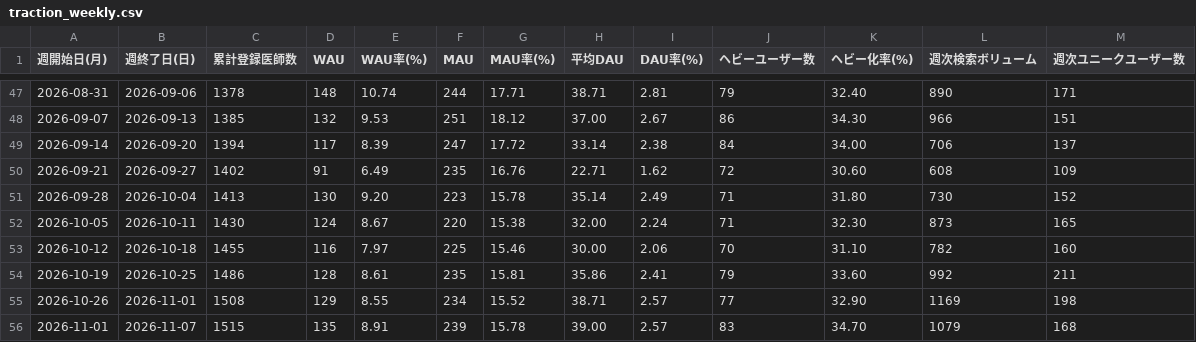
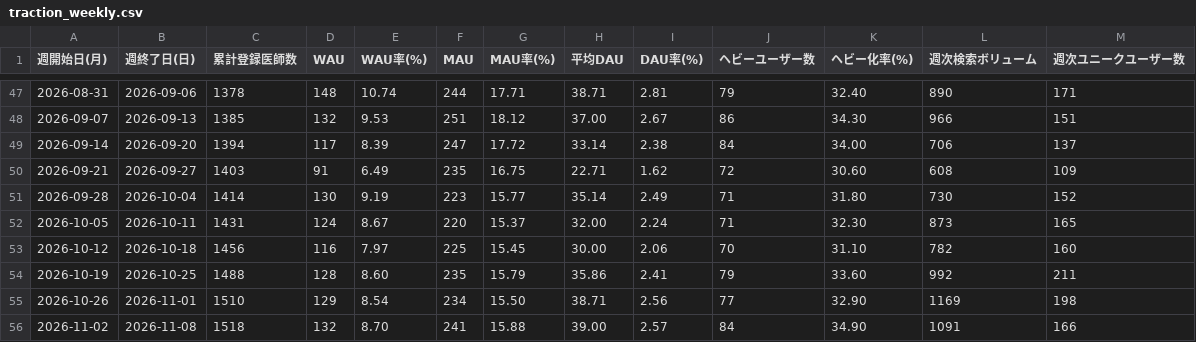
Before and after one commit to okui-dev/cubec-traction-dashboard, a CSV file: traction_weekly.csv, drawn as a sheet; only a part is shown, gaps mark what is left out.

```diff
--- a/traction_weekly.csv
+++ b/traction_weekly.csv
@@ -49,8 +49,8 @@
 2026-09-14,2026-09-20,1394,117,8.39,247,17.72,33.14,2.38,84,34.00,706,137
-2026-09-21,2026-09-27,1402,91,6.49,235,16.76,22.71,1.62,72,30.60,608,109
-2026-09-28,2026-10-04,1413,130,9.20,223,15.78,35.14,2.49,71,31.80,730,152
-2026-10-05,2026-10-11,1430,124,8.67,220,15.38,32.00,2.24,71,32.30,873,165
-2026-10-12,2026-10-18,1455,116,7.97,225,15.46,30.00,2.06,70,31.10,782,160
-2026-10-19,2026-10-25,1486,128,8.61,235,15.81,35.86,2.41,79,33.60,992,211
-2026-10-26,2026-11-01,1508,129,8.55,234,15.52,38.71,2.57,77,32.90,1169,198
-2026-11-01,2026-11-07,1515,135,8.91,239,15.78,39.00,2.57,83,34.70,1079,168
+2026-09-21,2026-09-27,1403,91,6.49,235,16.75,22.71,1.62,72,30.60,608,109
+2026-09-28,2026-10-04,1414,130,9.19,223,15.77,35.14,2.49,71,31.80,730,152
+2026-10-05,2026-10-11,1431,124,8.67,220,15.37,32.00,2.24,71,32.30,873,165
+2026-10-12,2026-10-18,1456,116,7.97,225,15.45,30.00,2.06,70,31.10,782,160
+2026-10-19,2026-10-25,1488,128,8.60,235,15.79,35.86,2.41,79,33.60,992,211
+2026-10-26,2026-11-01,1510,129,8.54,234,15.50,38.71,2.56,77,32.90,1169,198
+2026-11-02,2026-11-08,1518,132,8.70,241,15.88,39.00,2.57,84,34.90,1091,166
```
Also changed, not shown: traction_weekly_allsearch.csv, traction_weekly_login.csv, 6 other files.
